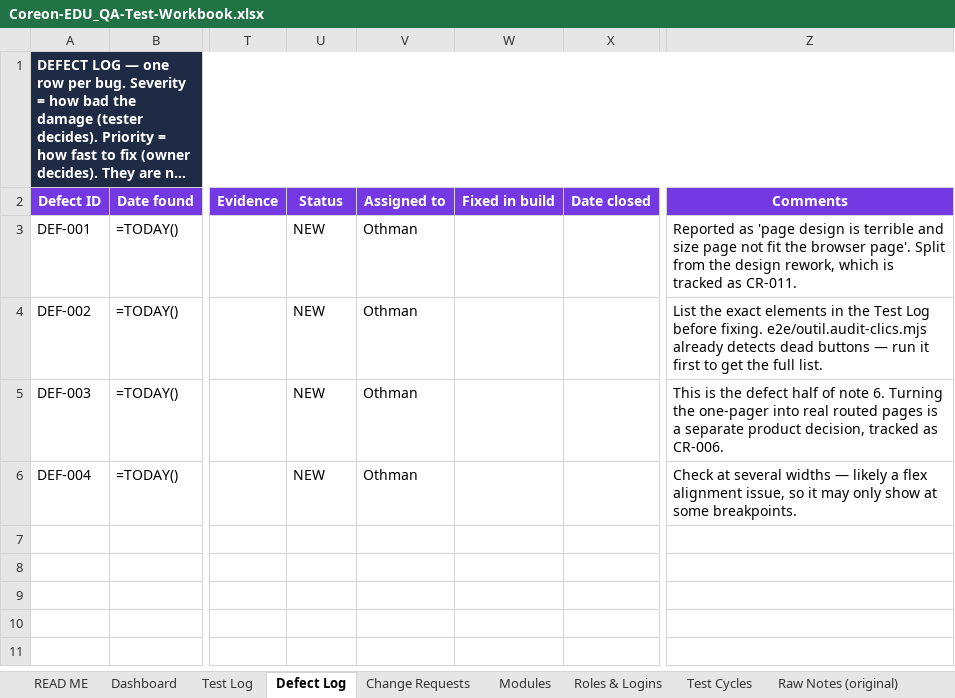
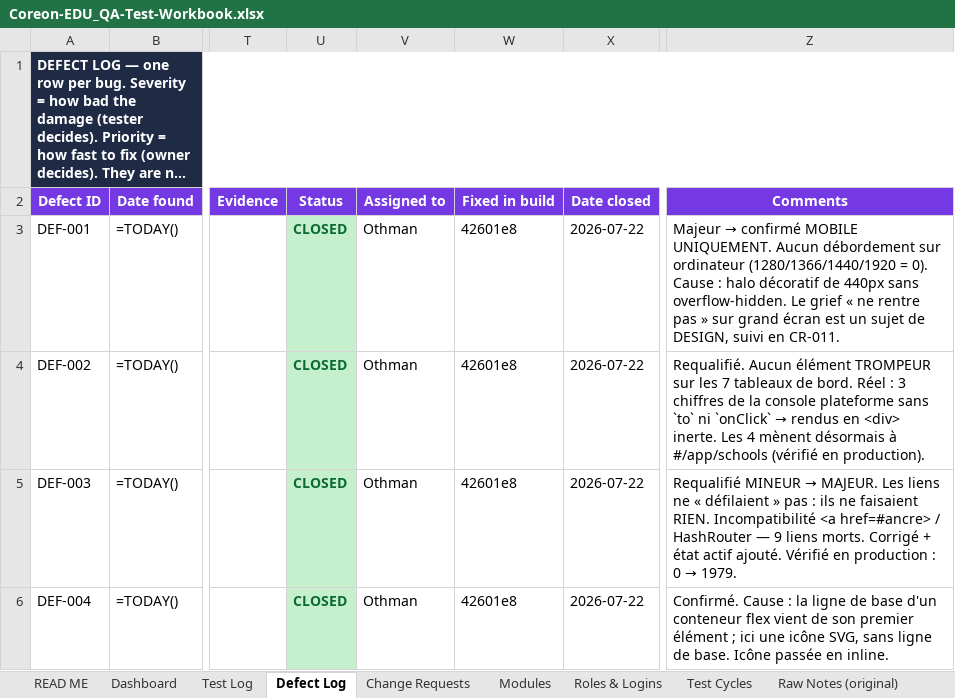
Before and after one commit to oounis/Kogia_Education, an Excel workbook: docs/quality/Coreon-EDU_QA-Test-Workbook.xlsx, sheet Defect Log, drawn as a sheet; only a part is shown, gaps mark what is left out; long unchanged cells end in …; values as stored, in another font and other column widths than the file's, no borders; formulas without a stored value are shown as written; conditional formats not drawn; the diff names each change by its address in the sheet, - before the commit and + after, or states it on an @@ line.

```diff
--- a/docs/quality/Coreon-EDU_QA-Test-Workbook.xlsx (sheet Defect Log)
+++ b/docs/quality/Coreon-EDU_QA-Test-Workbook.xlsx (sheet Defect Log)
-U3:U6 (Status): NEW
+U3:U6 (Status): CLOSED
@@ U3:U6 fill: none → #C6EFCE, bold: off → on, text colour: black → #0B6B2F @@
-W3:W6 (Fixed in build): (empty)
+W3:W6 (Fixed in build): 42601e8
-X3:X6 (Date closed): (empty)
+X3:X6 (Date closed): 2026-07-22
@@ Z3 (Comments): Reported as 'page design is terrible and size page not fit the browser page'. Split from the design rework, which is tracked as CR-011. → Majeur → confirmé MOBILE UNIQUEMENT. Aucun débordement sur ordinateur (1280/1366/1440/1920 = 0). Cause : halo décoratif de 440px sans overflow-hidden. Le grief « ne rentre pas » sur grand écran est un sujet de DESIGN, suivi en CR-011. @@
@@ Z4 (Comments): List the exact elements in the Test Log before fixing. e2e/outil.audit-clics.mjs already detects dead buttons — run it first to get the full list. → Requalifié. Aucun élément TROMPEUR sur les 7 tableaux de bord. Réel : 3 chiffres de la console plateforme sans `to` ni `onClick` → rendus en <div> inerte. Les 4 mènent désormais à #/app/schools (vérifié en production). @@
@@ Z5 (Comments): This is the defect half of note 6. Turning the one-pager into real routed pages is a separate product decision, tracked as CR-006. → Requalifié MINEUR → MAJEUR. Les liens ne « défilaient » pas : ils ne faisaient RIEN. Incompatibilité <a href=#ancre> / HashRouter — 9 liens morts. Corrigé + état actif ajouté. Vérifié en production : 0 → 1979. @@
-Z6 (Comments): Check at several widths — likely a flex alignment issue, so it may only show at some breakpoints.
+Z6 (Comments): Confirmé. Cause : la ligne de base d'un conteneur flex vient de son premier élément ; ici une icône SVG, sans ligne de base. Icône passée en inline.
```
Also changed, not shown: sheet Test Cycles, sheet Change Requests, 1 other file.
